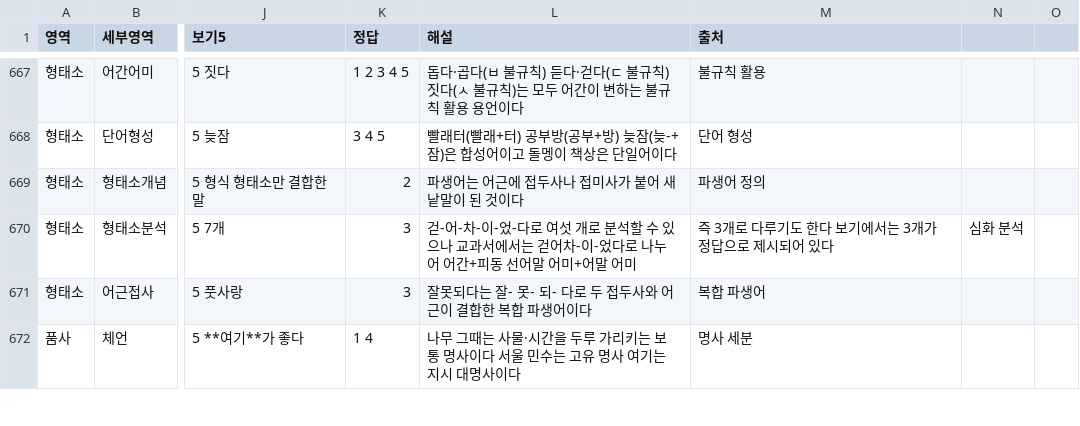
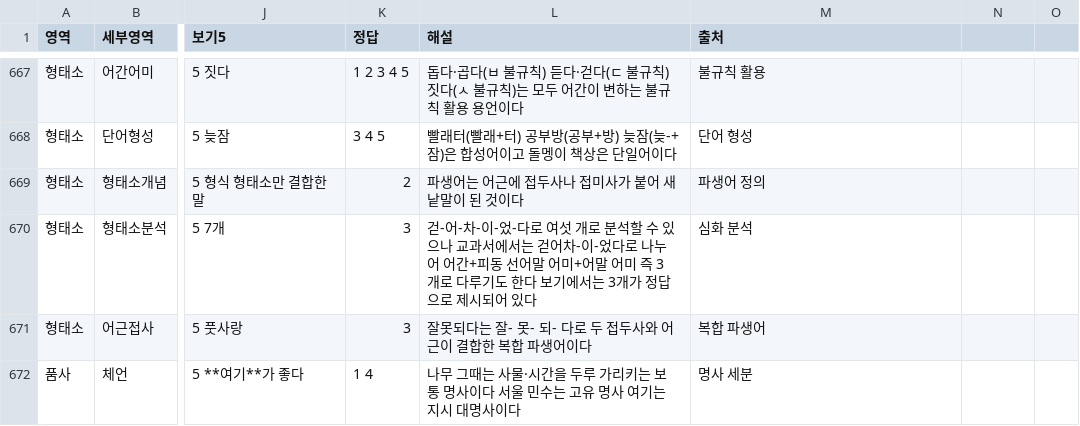
Before and after one commit to lapeste1220-source/koreanmoonbubquiz, a CSV file: questions.csv, drawn as a sheet; only a part is shown, gaps mark what is left out; the diff names each change by its address in the sheet, - before the commit and + after, or states it on an @@ line.

Commit message:
Update questions.csv

```diff
--- a/questions.csv
+++ b/questions.csv
-L670 (해설): …말 어미
+L670 (해설): …말 어미 즉 3개로 다루기도 한다 보기에서는 3개가 정답으로 제시되어 있다
-M670 (출처): 즉 3개로 다루기도 한다 보기에서는 3개가 정답으로 제시되어 있다
+M670 (출처): 심화 분석
-N670: 심화 분석
+N670: (empty)
```
